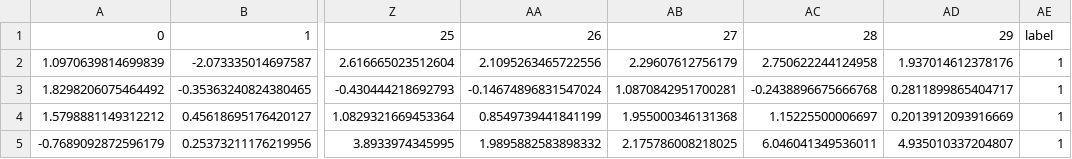
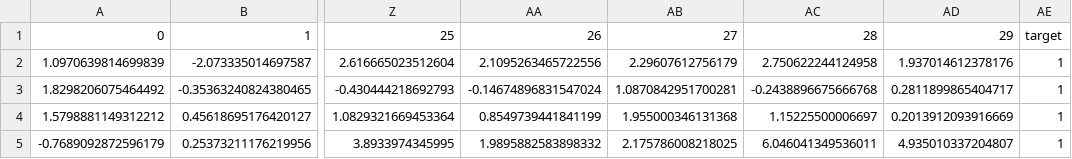
Before and after one commit to Pampaj7/SWAM, a CSV file: datasets/breastcancer/breastCancer_processed.csv, drawn as a sheet; only a part is shown, gaps mark what is left out; the diff names each change by its address in the sheet, - before the commit and + after, or states it on an @@ line.

Commit message:
Fixed Typo

```diff
--- a/datasets/breastcancer/breastCancer_processed.csv
+++ b/datasets/breastcancer/breastCancer_processed.csv
-AE1: label
+AE1: target
```
Also changed, not shown: datasets/iris/iris_processed.csv, 2 other files.
